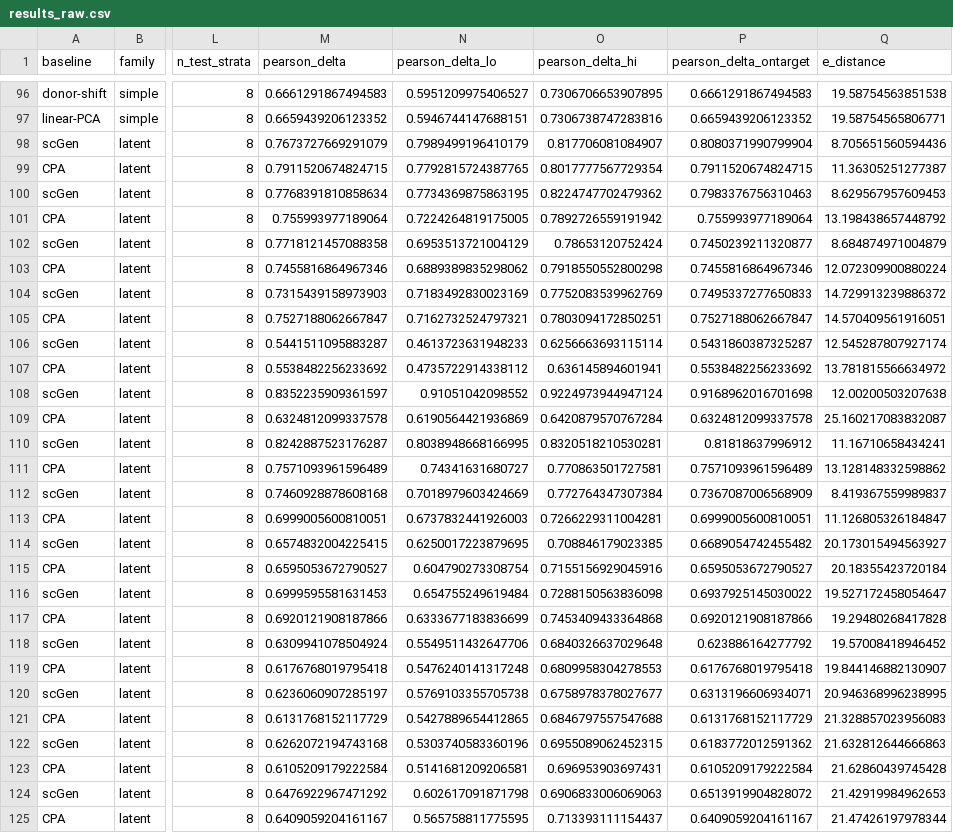
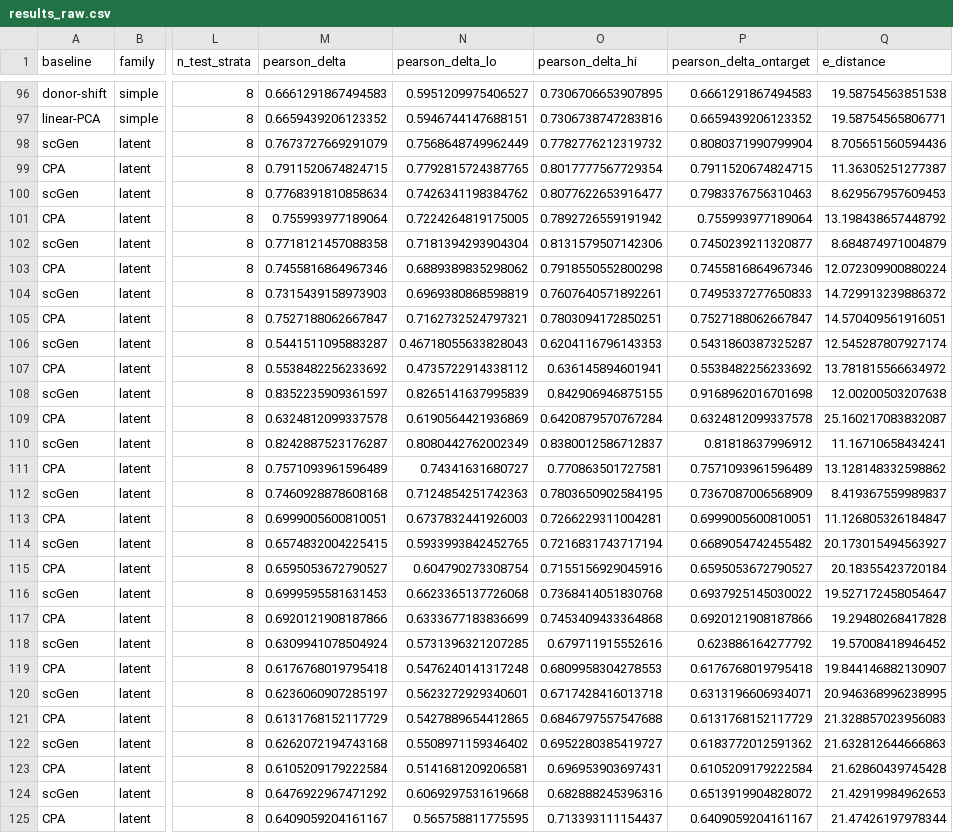
Before and after one commit to Chan-Hee/ivcbench, a CSV file: results/C1/results_raw.csv, drawn as a sheet; only a part is shown, gaps mark what is left out; the diff covers the shown part only; the diff names each change by its address in the sheet, - before the commit and + after, or states it on an @@ line.

```diff
--- a/results/C1/results_raw.csv
+++ b/results/C1/results_raw.csv
-N98 (pearson_delta_lo): 0.7989499196410179
+N98 (pearson_delta_lo): 0.7568648749962449
-O98 (pearson_delta_hi): 0.817706081084907
+O98 (pearson_delta_hi): 0.7782776212319732
-N100 (pearson_delta_lo): 0.7734369875863195
+N100 (pearson_delta_lo): 0.7426341198384762
-O100 (pearson_delta_hi): 0.8224747702479362
+O100 (pearson_delta_hi): 0.8077622653916477
-N102 (pearson_delta_lo): 0.6953513721004129
+N102 (pearson_delta_lo): 0.7181394293904304
-O102 (pearson_delta_hi): 0.78653120752424
+O102 (pearson_delta_hi): 0.8131579507142306
-N104 (pearson_delta_lo): 0.7183492830023169
+N104 (pearson_delta_lo): 0.6969380868598819
-O104 (pearson_delta_hi): 0.7752083539962769
+O104 (pearson_delta_hi): 0.7607640571892261
-N106 (pearson_delta_lo): 0.4613723631948233
+N106 (pearson_delta_lo): 0.46718055633828043
-O106 (pearson_delta_hi): 0.6256663693115114
+O106 (pearson_delta_hi): 0.6204116796143353
-N108 (pearson_delta_lo): 0.91051042098552
+N108 (pearson_delta_lo): 0.8265141637995839
-O108 (pearson_delta_hi): 0.9224973944947124
+O108 (pearson_delta_hi): 0.842906946875155
-N110 (pearson_delta_lo): 0.8038948668166995
+N110 (pearson_delta_lo): 0.8080442762002349
-O110 (pearson_delta_hi): 0.8320518210530281
+O110 (pearson_delta_hi): 0.8380012586712837
-N112 (pearson_delta_lo): 0.7018979603424669
+N112 (pearson_delta_lo): 0.7124854251742363
-O112 (pearson_delta_hi): 0.772764347307384
+O112 (pearson_delta_hi): 0.7803650902584195
-N114 (pearson_delta_lo): 0.6250017223879695
+N114 (pearson_delta_lo): 0.5933993842452765
-O114 (pearson_delta_hi): 0.708846179023385
+O114 (pearson_delta_hi): 0.7216831743717194
-N116 (pearson_delta_lo): 0.654755249619484
+N116 (pearson_delta_lo): 0.6623365137726068
-O116 (pearson_delta_hi): 0.7288150563836098
+O116 (pearson_delta_hi): 0.7368414051830768
-N118 (pearson_delta_lo): 0.5549511432647706
+N118 (pearson_delta_lo): 0.5731396321207285
-O118 (pearson_delta_hi): 0.6840326637029648
+O118 (pearson_delta_hi): 0.679711915552616
-N120 (pearson_delta_lo): 0.5769103355705738
+N120 (pearson_delta_lo): 0.5623272929340601
-O120 (pearson_delta_hi): 0.6758978378027677
+O120 (pearson_delta_hi): 0.6717428416013718
-N122 (pearson_delta_lo): 0.5303740583360196
+N122 (pearson_delta_lo): 0.5508971159346402
-O122 (pearson_delta_hi): 0.6955089062452315
+O122 (pearson_delta_hi): 0.6952280385419727
-N124 (pearson_delta_lo): 0.602617091871798
+N124 (pearson_delta_lo): 0.6069297531619668
-O124 (pearson_delta_hi): 0.6906833006069063
+O124 (pearson_delta_hi): 0.682888245396316
```
Also changed, not shown: 20 edited cells elsewhere in this file, results/C5/results.csv, results/C5/results_raw.csv, 9 other files.
